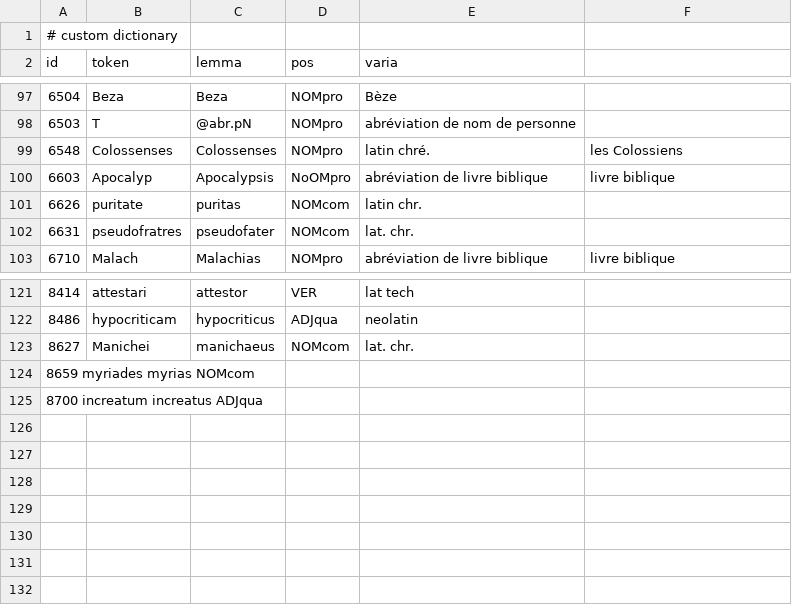
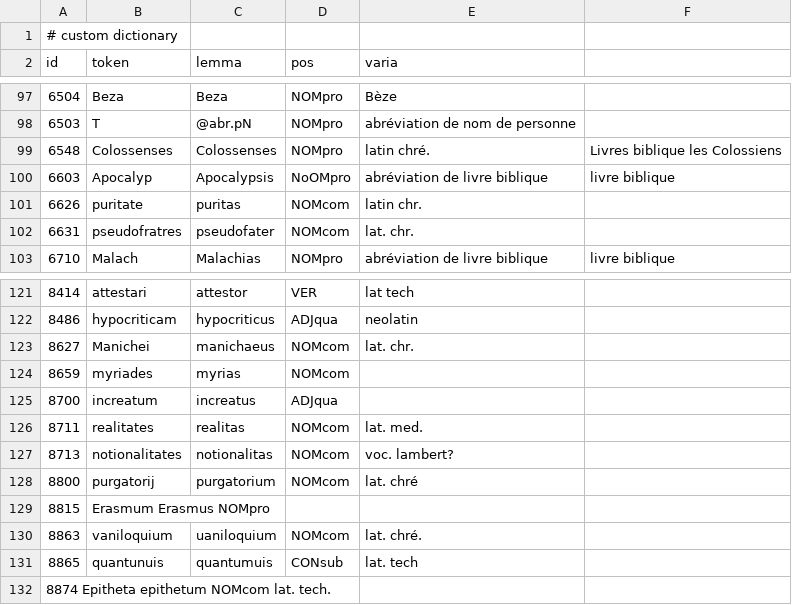
Before and after one commit to FourbeFlo/Lemmatisation, a CSV file: Dictionary.csv, drawn as a sheet; only a part is shown, gaps mark what is left out.

```diff
--- a/Dictionary.csv
+++ b/Dictionary.csv
@@ -98,3 +98,3 @@ id, token,	lemma,	pos, varia,
 6503, T, @abr.pN, NOMpro, abréviation de nom de personne
-6548, Colossenses, Colossenses, NOMpro, latin chré., les Colossiens
+6548, Colossenses, Colossenses, NOMpro, latin chré., Livres biblique les Colossiens
 6603, Apocalyp, Apocalypsis, NoOMpro, abréviation de livre biblique ,livre biblique
@@ -123,3 +123,10 @@ id, token,	lemma,	pos, varia,
 8627, 	Manichei, 	manichaeus, 	NOMcom, lat. chr.
-8659 	myriades 	myrias 	NOMcom
-8700 	increatum 	increatus 	ADJqua
+8659, 	myriades, 	myrias, 	NOMcom,
+8700, 	increatum, 	increatus, 	ADJqua,
+8711, 	realitates, 	realitas, 	NOMcom, lat. med.
+8713, 	notionalitates, 	notionalitas, 	NOMcom,voc. lambert?
+8800, 	purgatorij, 	purgatorium, 	NOMcom,lat. chré
+8815, 	Erasmum 	Erasmus 	NOMpro
+8863, 	vaniloquium, 	uaniloquium, 	NOMcom, lat. chré.
+8865, 	quantunuis, 	quantumuis, 	CONsub, lat. tech
+8874 	Epitheta 	epithetum 	NOMcom lat. tech.
```
Also changed, not shown: OCR_Fail.csv, livre-biblique.csv, 1 other file.
